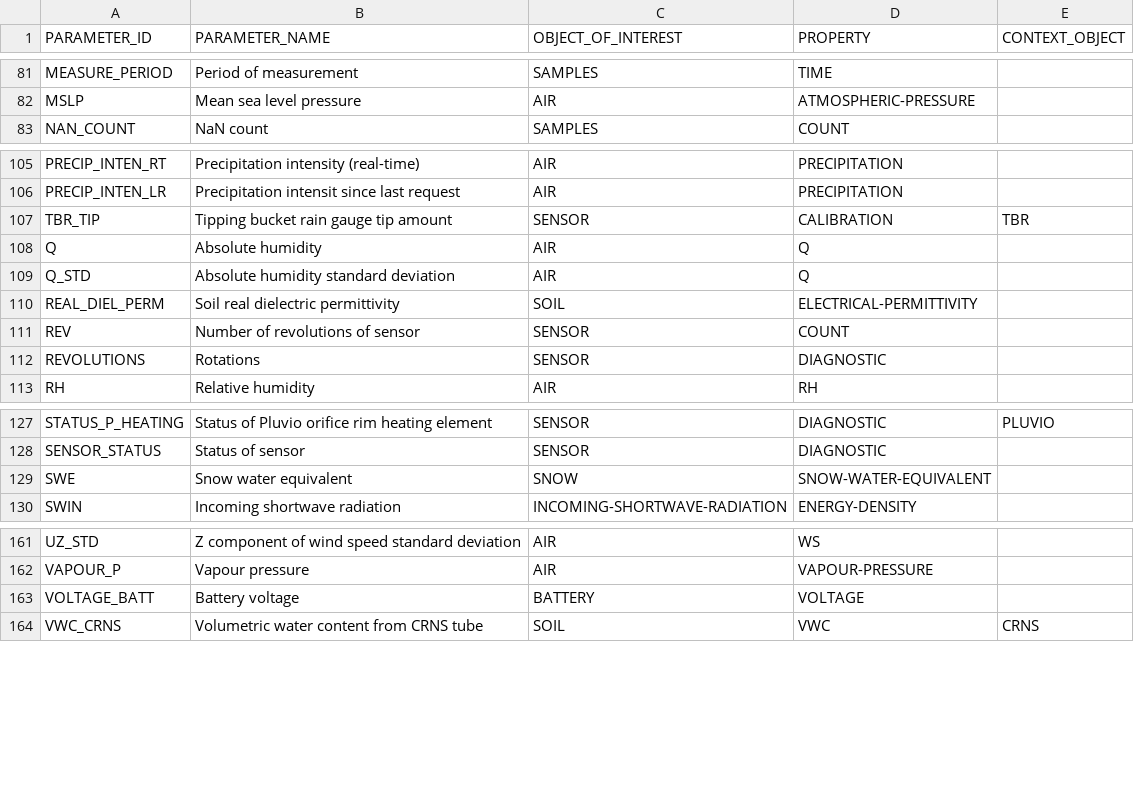
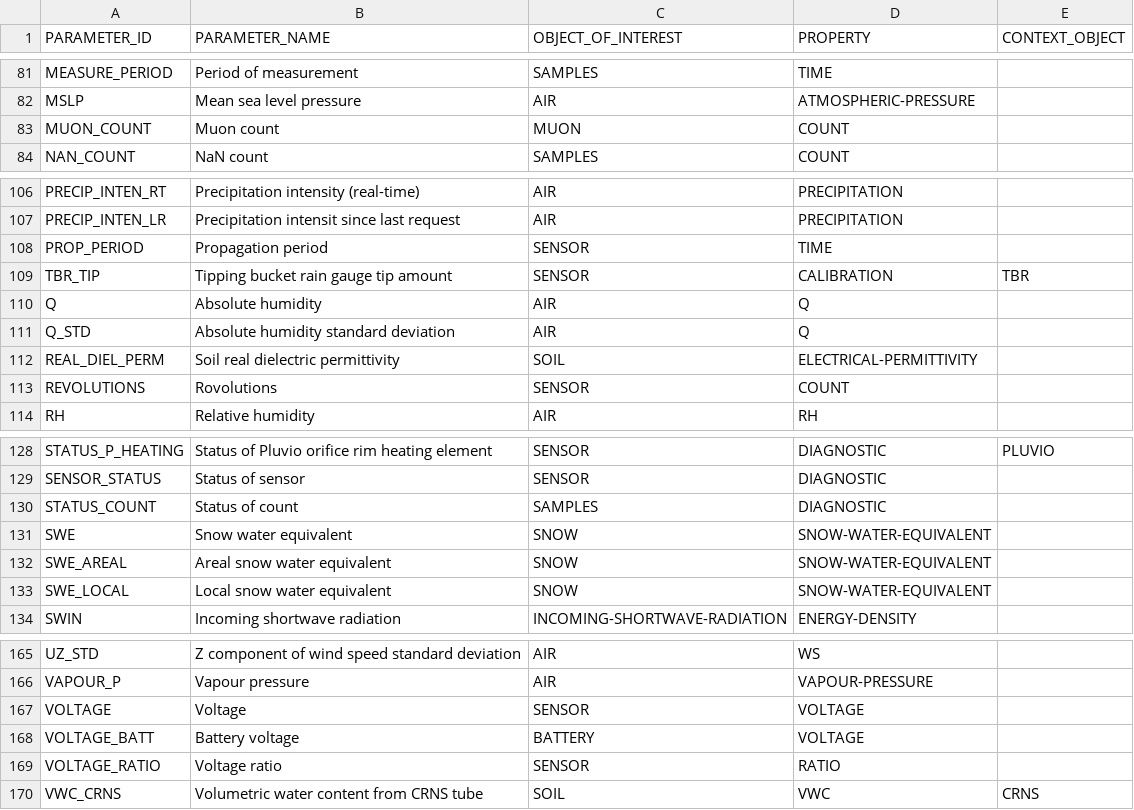
Before and after one commit to NERC-CEH/fdri-discovery, a CSV file: sample_data/src/PARAMETERS_IDS.csv, drawn as a sheet; only a part is shown, gaps mark what is left out.

Commit message:
Add missing PARAMETER_IDs found in MEASURES.csv

```diff
--- a/sample_data/src/PARAMETERS_IDS.csv
+++ b/sample_data/src/PARAMETERS_IDS.csv
@@ -82,2 +82,3 @@ MEASURE_PERIOD,Period of measurement,SAMPLES,TIME,
 MSLP,Mean sea level pressure,AIR,ATMOSPHERIC-PRESSURE,
+MUON_COUNT,Muon count,MUON,COUNT,
 NAN_COUNT,NaN count,SAMPLES,COUNT,
@@ -106,2 +107,3 @@ PRECIP_INTEN_RT,Precipitation intensity (real-time),AIR,PRECIPITATION,
 PRECIP_INTEN_LR,Precipitation intensit since last request,AIR,PRECIPITATION,
+PROP_PERIOD,Propagation period,SENSOR,TIME,
 TBR_TIP,Tipping bucket rain gauge tip amount,SENSOR,CALIBRATION,TBR
@@ -110,4 +112,3 @@ Q_STD,Absolute humidity standard deviation,AIR,Q,
 REAL_DIEL_PERM,Soil real dielectric permittivity,SOIL,ELECTRICAL-PERMITTIVITY,
-REV,Number of revolutions of sensor,SENSOR,COUNT,
-REVOLUTIONS,Rotations,SENSOR,DIAGNOSTIC,
+REVOLUTIONS,Rovolutions,SENSOR,COUNT,
 RH,Relative humidity,AIR,RH,
@@ -128,3 +129,6 @@ STATUS_P_HEATING,Status of Pluvio orifice rim heating element,SENSOR,DIAGNOSTIC,
 SENSOR_STATUS,Status of sensor,SENSOR,DIAGNOSTIC,
+STATUS_COUNT,Status of count,SAMPLES,DIAGNOSTIC,
 SWE,Snow water equivalent,SNOW,SNOW-WATER-EQUIVALENT,
+SWE_AREAL,Areal snow water equivalent,SNOW,SNOW-WATER-EQUIVALENT,
+SWE_LOCAL,Local snow water equivalent,SNOW,SNOW-WATER-EQUIVALENT,
 SWIN,Incoming shortwave radiation,INCOMING-SHORTWAVE-RADIATION,ENERGY-DENSITY,
@@ -162,3 +166,5 @@ UZ_STD,Z component of wind speed standard deviation,AIR,WS,
 VAPOUR_P,Vapour pressure,AIR,VAPOUR-PRESSURE,
+VOLTAGE,Voltage,SENSOR,VOLTAGE,
 VOLTAGE_BATT,Battery voltage,BATTERY,VOLTAGE,
+VOLTAGE_RATIO,Voltage ratio,SENSOR,RATIO,
 VWC_CRNS,Volumetric water content from CRNS tube,SOIL,VWC,CRNS
```
Also changed, not shown: sample_data/src/MEASURES.csv, sample_data/src/TIMESERIES_IDS_FDRI.csv.
